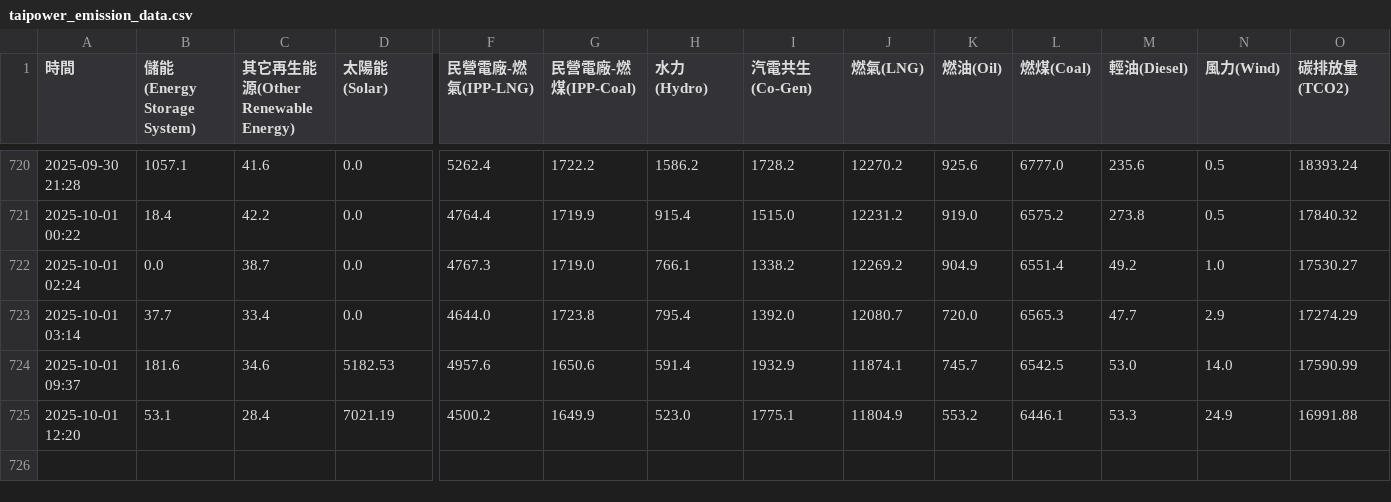
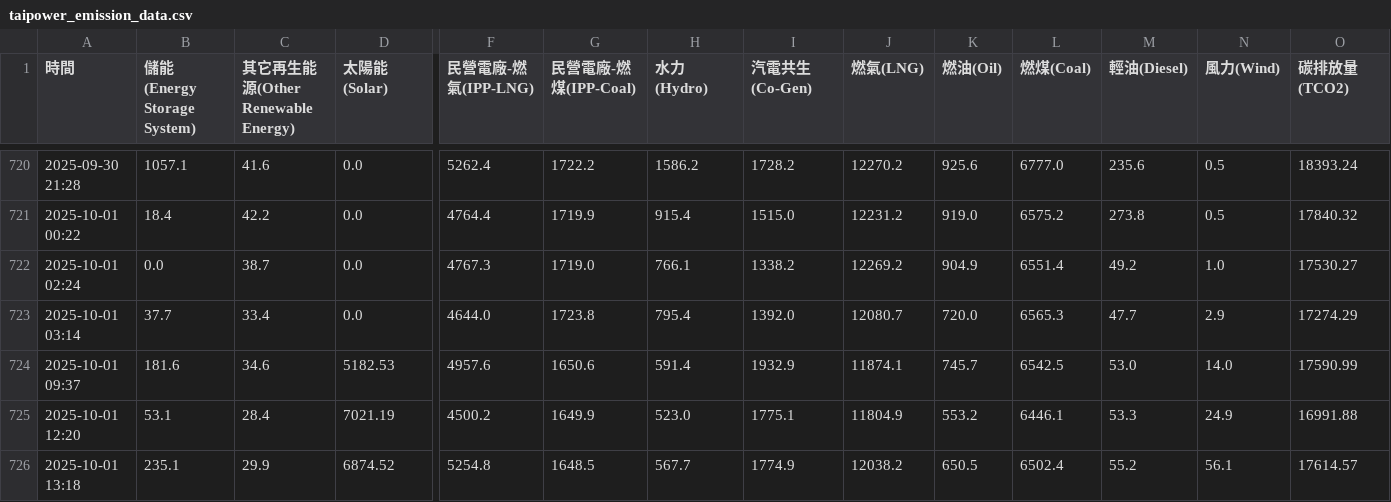
Before and after one commit to SanHHH/Ecogrid-scheduler, a CSV file: taipower_emission_data.csv, drawn as a sheet; only a part is shown, gaps mark what is left out; rows hold the shown columns only; the diff names each change by its address in the sheet, - before the commit and + after, or states it on an @@ line.

```diff
--- a/taipower_emission_data.csv
+++ b/taipower_emission_data.csv
+row 726: 2025-10-01 13:18 | 235.1 | 29.9 | 6874.52 | 5254.8 | 1648.5 | 567.7 | 1774.9 | 12038.2 | 650.5 | 6502.4 | 55.2 | 56.1 | 17614.57
```
